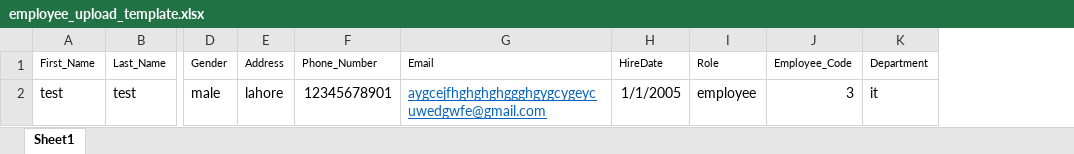
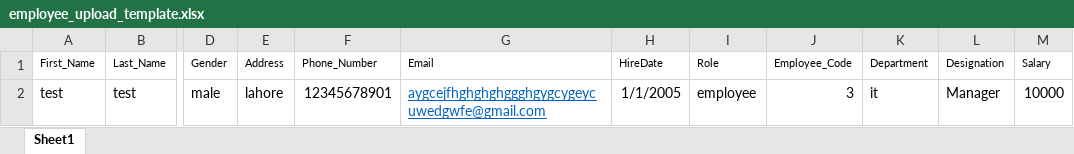
Before and after one commit to Kazim68/Work-Nexus-Frontend, an Excel workbook: public/sample/employee_upload_template.xlsx, sheet Sheet1, drawn as a sheet; only a part is shown, gaps mark what is left out; values as stored, in another font and other column widths than the file's, no borders; the diff names each change by its address in the sheet, - before the commit and + after, or states it on an @@ line.

```diff
--- a/public/sample/employee_upload_template.xlsx (sheet Sheet1)
+++ b/public/sample/employee_upload_template.xlsx (sheet Sheet1)
+column L (Designation), row 2: Manager
+column M (Salary), row 2: 10000
```
Also changed, not shown: 15 other files.
